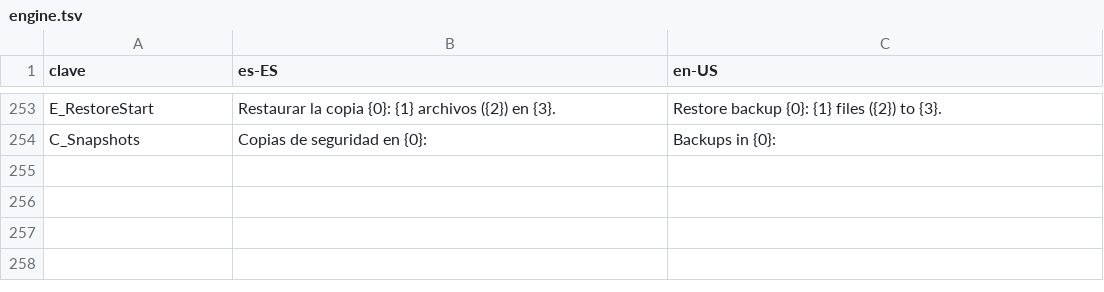
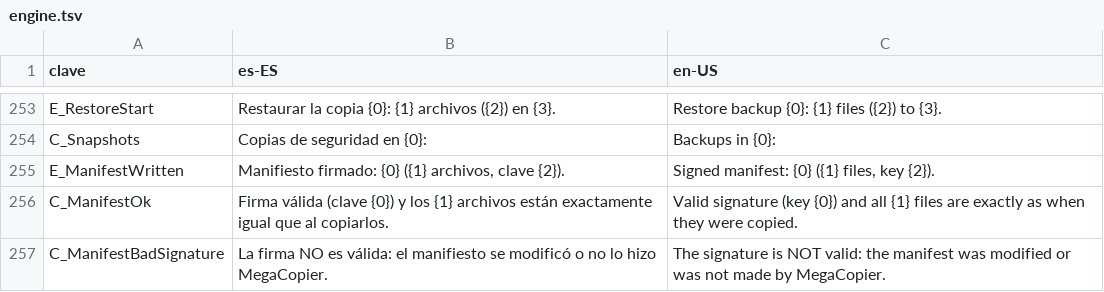
Before and after one commit to cbatista96/MegaCopier, a TSV file: tools/Strings/engine.tsv, drawn as a sheet; only a part is shown, gaps mark what is left out; the diff covers the shown part only; the diff names each change by its address in the sheet, - before the commit and + after, or states it on an @@ line.

Commit message:
Modo forense: manifiesto SHA-256 firmado con ECDSA y mcopy verify-manifest

```diff
--- a/tools/Strings/engine.tsv
+++ b/tools/Strings/engine.tsv
+row 255: E_ManifestWritten | Manifiesto firmado: {0} ({1} archivos, clave {2}). | Signed manifest: {0} ({1} files, key {2}).
+row 256: C_ManifestOk | Firma válida (clave {0}) y los {1} archivos están exactamente igual que al copiarlos. | Valid signature (key {0}) and all {1} files are exactly as when they were copied.
+row 257: C_ManifestBadSignature | La firma NO es válida: el manifiesto se modificó o no lo hizo MegaCopier. | The signature is NOT valid: the manifest was modified or was not made by MegaCopier.
```
Also changed, not shown: 2 added rows and 2 edited cells elsewhere in this file, tools/Strings/i18n/ja-JP.engine.tsv, tools/Strings/i18n/ko-KR.engine.tsv, 49 other files.
